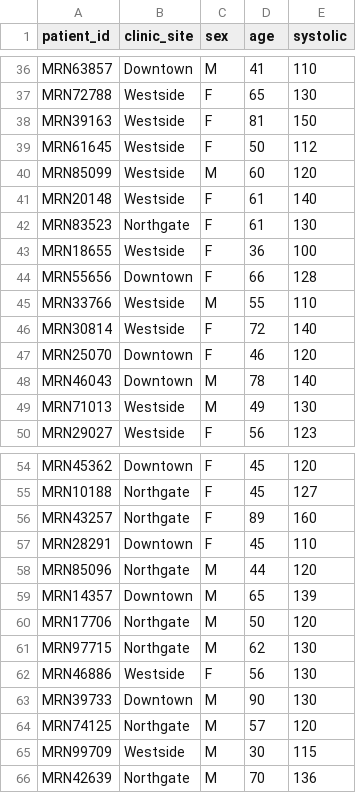
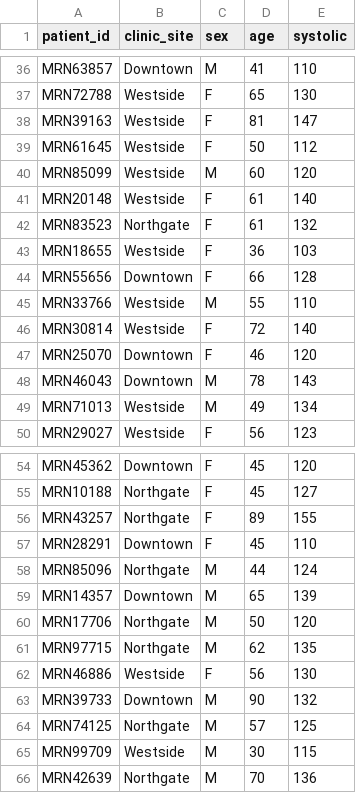
Before and after one commit to posit-dev/bluffbench2, a CSV file: inst/data/clinic.csv, drawn as a sheet; only a part is shown, gaps mark what is left out; the diff covers the shown part only.

```diff
--- a/inst/data/clinic.csv
+++ b/inst/data/clinic.csv
@@ -37,3 +37,3 @@
 "MRN72788","Westside","F",65,130
-"MRN39163","Westside","F",81,150
+"MRN39163","Westside","F",81,147
 "MRN61645","Westside","F",50,112
@@ -41,4 +41,4 @@
 "MRN20148","Westside","F",61,140
-"MRN83523","Northgate","F",61,130
-"MRN18655","Westside","F",36,100
+"MRN83523","Northgate","F",61,132
+"MRN18655","Westside","F",36,103
 "MRN55656","Downtown","F",66,128
@@ -47,4 +47,4 @@
 "MRN25070","Downtown","F",46,120
-"MRN46043","Downtown","M",78,140
-"MRN71013","Westside","M",49,130
+"MRN46043","Downtown","M",78,143
+"MRN71013","Westside","M",49,134
 "MRN29027","Westside","F",56,123
@@ -55,11 +55,11 @@
 "MRN10188","Northgate","F",45,127
-"MRN43257","Northgate","F",89,160
+"MRN43257","Northgate","F",89,155
 "MRN28291","Downtown","F",45,110
-"MRN85096","Northgate","M",44,120
+"MRN85096","Northgate","M",44,124
 "MRN14357","Downtown","M",65,139
 "MRN17706","Northgate","M",50,120
-"MRN97715","Northgate","M",62,130
+"MRN97715","Northgate","M",62,135
 "MRN46886","Westside","F",56,130
-"MRN39733","Downtown","M",90,130
-"MRN74125","Northgate","M",57,120
+"MRN39733","Downtown","M",90,132
+"MRN74125","Northgate","M",57,125
 "MRN99709","Westside","M",30,115
```
Also changed, not shown: 41 edited cells elsewhere in this file, inst/data/energy.csv, 1 other file.
